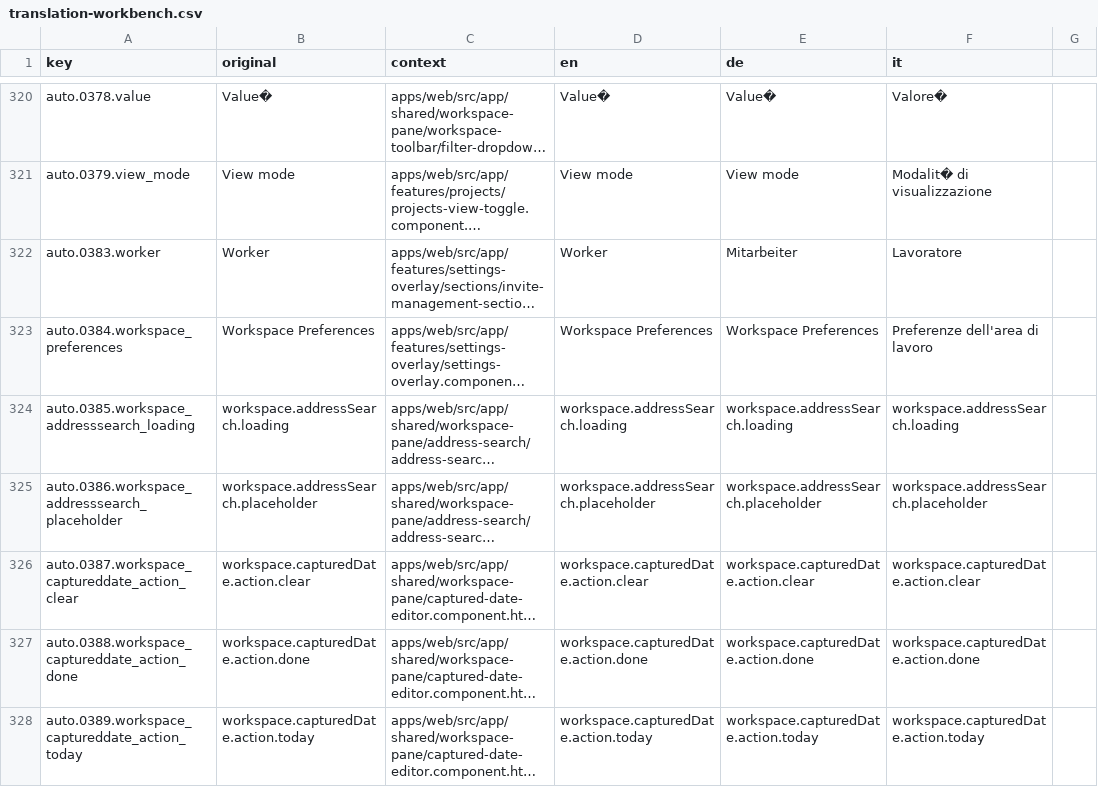
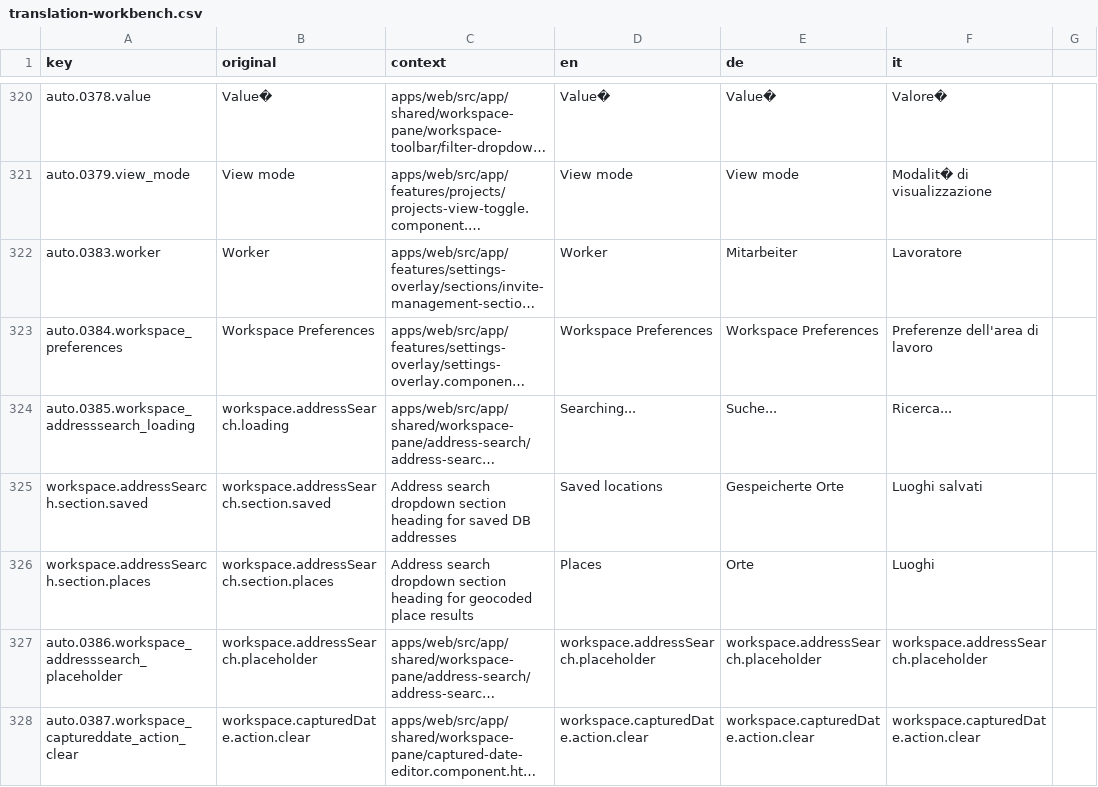
Before and after one commit to matkleve/feldpost, a CSV file: docs/i18n/translation-workbench.csv, drawn as a sheet; only a part is shown, gaps mark what is left out; the shorter side is filled out with more unchanged rows; long unchanged cells end in …; the diff names each change by its address in the sheet, - before the commit and + after, or states it on an @@ line.

```diff
--- a/docs/i18n/translation-workbench.csv
+++ b/docs/i18n/translation-workbench.csv
-D324 (en): workspace.addressSearch.loading
+D324 (en): Searching...
-E324 (de): workspace.addressSearch.loading
+E324 (de): Suche...
-F324 (it): workspace.addressSearch.loading
+F324 (it): Ricerca...
+row 325: workspace.addressSearch.section.saved | workspace.addressSearch.section.saved | Address search dropdown section heading for saved DB addresses | Saved locations | Gespeicherte Orte | Luoghi salvati
+row 326: workspace.addressSearch.section.places | workspace.addressSearch.section.places | Address search dropdown section heading for geocoded place results | Places | Orte | Luoghi
```
Also changed, not shown: 31 other files.
